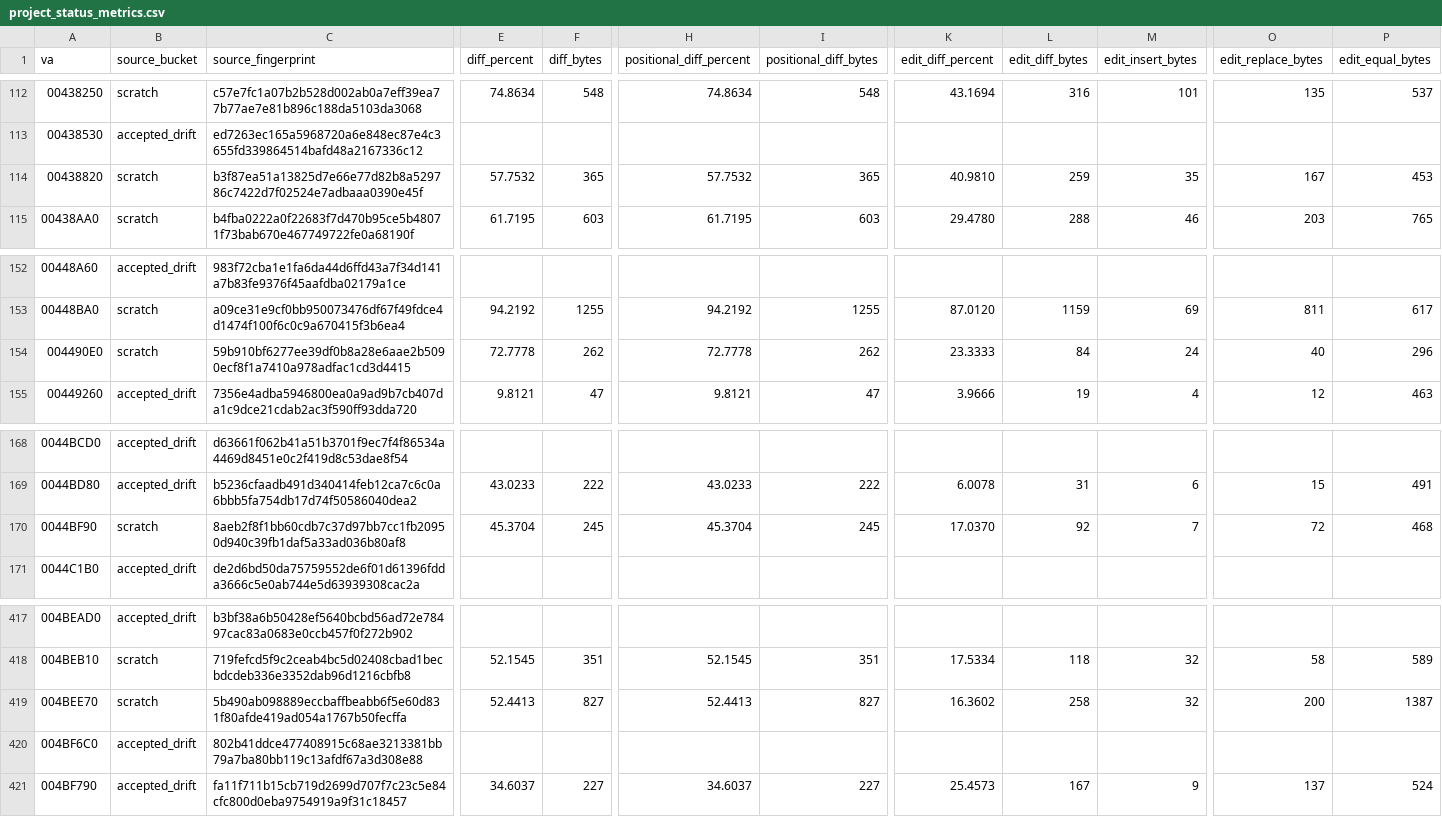
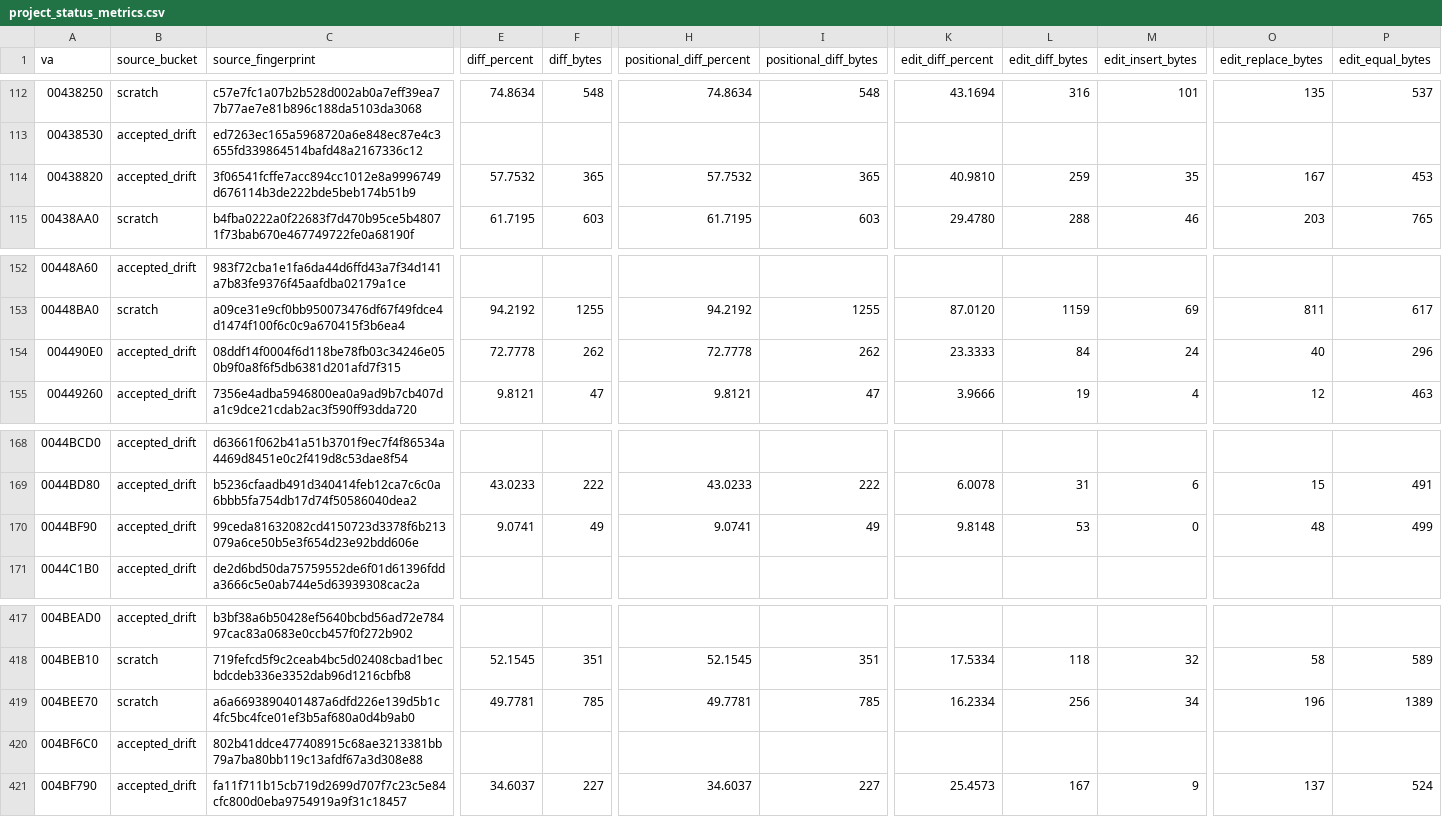
Before and after one commit to dcostap/aoe1-decomp, a CSV file: project_status_metrics.csv, drawn as a sheet; only a part is shown, gaps mark what is left out; the diff covers the shown part only; the diff names each change by its address in the sheet, - before the commit and + after, or states it on an @@ line.

Commit message:
Refresh project status metrics

```diff
--- a/project_status_metrics.csv
+++ b/project_status_metrics.csv
-B114 (source_bucket): scratch
+B114 (source_bucket): accepted_drift
-C114 (source_fingerprint): b3f87ea51a13825d7e66e77d82b8a529786c7422d7f02524e7adbaaa0390e45f
+C114 (source_fingerprint): 3f06541fcffe7acc894cc1012e8a9996749d676114b3de222bde5beb174b51b9
-B154 (source_bucket): scratch
+B154 (source_bucket): accepted_drift
-C154 (source_fingerprint): 59b910bf6277ee39df0b8a28e6aae2b5090ecf8f1a7410a978adfac1cd3d4415
+C154 (source_fingerprint): 08ddf14f0004f6d118be78fb03c34246e050b9f0a8f6f5db6381d201afd7f315
-B170 (source_bucket): scratch
+B170 (source_bucket): accepted_drift
-C170 (source_fingerprint): 8aeb2f8f1bb60cdb7c37d97bb7cc1fb20950d940c39fb1daf5a33ad036b80af8
+C170 (source_fingerprint): 99ceda81632082cd4150723d3378f6b213079a6ce50b5e3f654d23e92bdd606e
-E170 (diff_percent): 45.3704
+E170 (diff_percent): 9.0741
-F170 (diff_bytes): 245
+F170 (diff_bytes): 49
-H170 (positional_diff_percent): 45.3704
+H170 (positional_diff_percent): 9.0741
-I170 (positional_diff_bytes): 245
+I170 (positional_diff_bytes): 49
-K170 (edit_diff_percent): 17.0370
+K170 (edit_diff_percent): 9.8148
-L170 (edit_diff_bytes): 92
+L170 (edit_diff_bytes): 53
-M170 (edit_insert_bytes): 7
+M170 (edit_insert_bytes): 0
-O170 (edit_replace_bytes): 72
+O170 (edit_replace_bytes): 48
-P170 (edit_equal_bytes): 468
+P170 (edit_equal_bytes): 499
-C419 (source_fingerprint): 5b490ab098889eccbaffbeabb6f5e60d831f80afde419ad054a1767b50fecffa
+C419 (source_fingerprint): a6a6693890401487a6dfd226e139d5b1c4fc5bc4fce01ef3b5af680a0d4b9ab0
-E419 (diff_percent): 52.4413
+E419 (diff_percent): 49.7781
-F419 (diff_bytes): 827
+F419 (diff_bytes): 785
-H419 (positional_diff_percent): 52.4413
+H419 (positional_diff_percent): 49.7781
-I419 (positional_diff_bytes): 827
+I419 (positional_diff_bytes): 785
-K419 (edit_diff_percent): 16.3602
+K419 (edit_diff_percent): 16.2334
-L419 (edit_diff_bytes): 258
+L419 (edit_diff_bytes): 256
-M419 (edit_insert_bytes): 32
+M419 (edit_insert_bytes): 34
-O419 (edit_replace_bytes): 200
+O419 (edit_replace_bytes): 196
-P419 (edit_equal_bytes): 1387
+P419 (edit_equal_bytes): 1389
```
Also changed, not shown: 4 edited cells elsewhere in this file.
